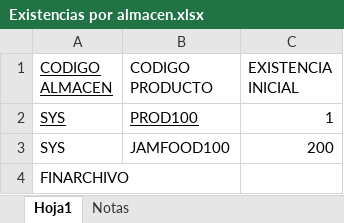
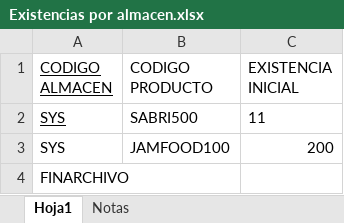
Before and after one commit to davidtadeovargas/era_easyretail, an Excel workbook: Existencias por almacen.xlsx, sheet Hoja1, drawn as a sheet; values as stored, in another font and other column widths than the file's, no borders; removed rows and columns are numbered as before the commit, all else as after; the diff names each change by its address in the sheet, - before the commit and + after, or states it on an @@ line.

```diff
--- a/Existencias por almacen.xlsx (sheet Hoja1)
+++ b/Existencias por almacen.xlsx (sheet Hoja1)
-row 2: SYS | PROD100 | 1
+row 2: SYS | SABRI500 | 11
```
Also changed, not shown: 19 other files.
